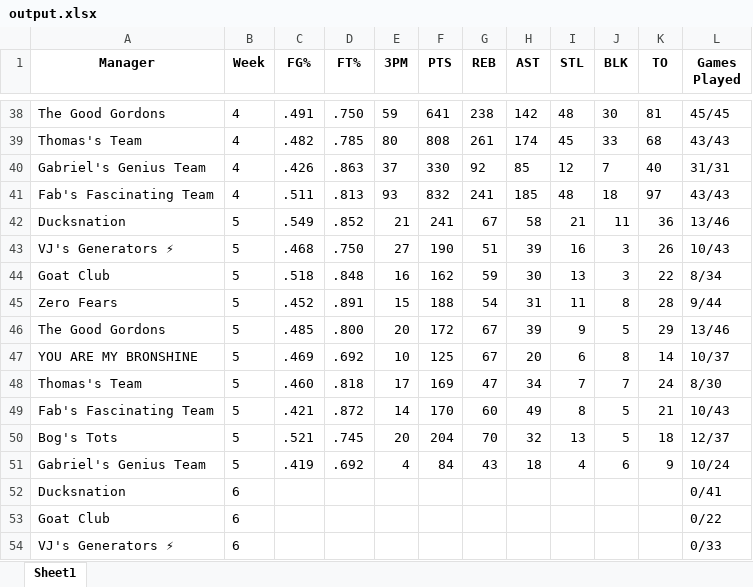
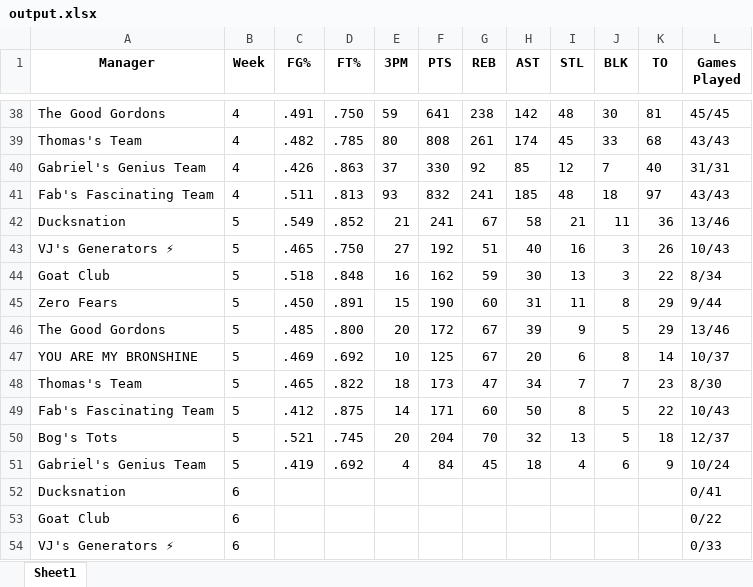
Before and after one commit to jyoun110/FantasyComp, an Excel workbook: output.xlsx, sheet Sheet1, drawn as a sheet; only a part is shown, gaps mark what is left out; values as stored, in another font and other column widths than the file's, no borders; the diff names each change by its address in the sheet, - before the commit and + after, or states it on an @@ line.

Commit message:
Daily data update

```diff
--- a/output.xlsx (sheet Sheet1)
+++ b/output.xlsx (sheet Sheet1)
-C43 (FG%): .468
+C43 (FG%): .465
-F43 (PTS): 190
+F43 (PTS): 192
-H43 (AST): 39
+H43 (AST): 40
-C45 (FG%): .452
+C45 (FG%): .450
-F45 (PTS): 188
+F45 (PTS): 190
-G45 (REB): 54
+G45 (REB): 60
-K45 (TO): 28
+K45 (TO): 29
-C48 (FG%): .460
+C48 (FG%): .465
-D48 (FT%): .818
+D48 (FT%): .822
-E48 (3PM): 17
+E48 (3PM): 18
-F48 (PTS): 169
+F48 (PTS): 173
-K48 (TO): 24
+K48 (TO): 23
-C49 (FG%): .421
+C49 (FG%): .412
-D49 (FT%): .872
+D49 (FT%): .875
-F49 (PTS): 170
+F49 (PTS): 171
-H49 (AST): 49
+H49 (AST): 50
-K49 (TO): 21
+K49 (TO): 22
-G51 (REB): 43
+G51 (REB): 45
```
